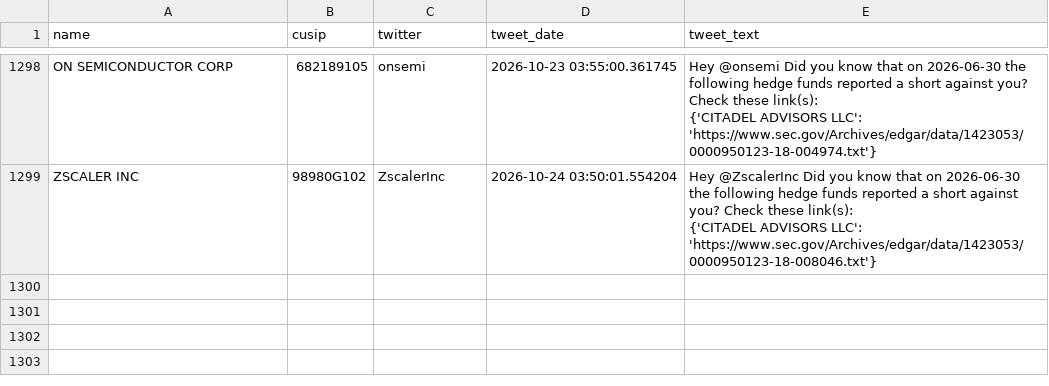
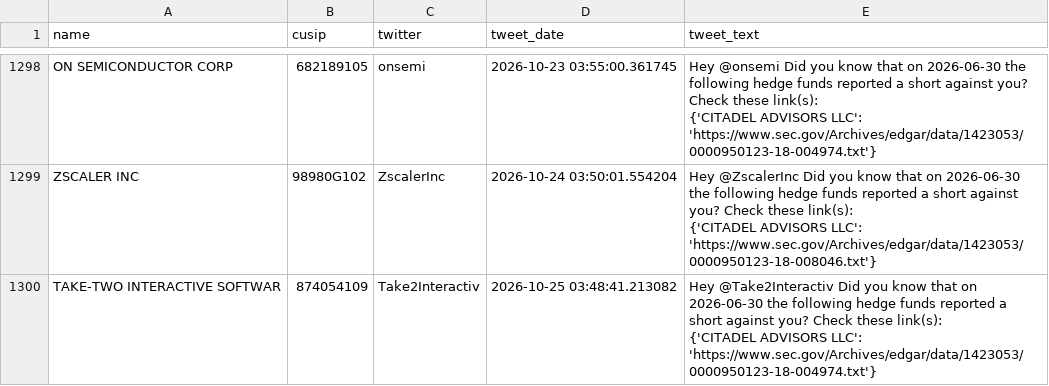
Before and after one commit to whs2k/stockFries_gha, a CSV file: sent_tweets_db.csv, drawn as a sheet; only a part is shown, gaps mark what is left out.

```diff
--- a/sent_tweets_db.csv
+++ b/sent_tweets_db.csv
@@ -4508 +4508,4 @@ ZSCALER INC,98980G102,ZscalerInc,2026-10-24 03:50:01.554204,"Hey @ZscalerInc Did
     {'CITADEL ADVISORS LLC': 'https://www.sec.gov/Archives/edgar/data/1423053/0000950123-18-008046.txt'}"
+TAKE-TWO INTERACTIVE SOFTWAR,874054109,Take2Interactiv,2026-10-25 03:48:41.213082,"Hey @Take2Interactiv Did you know that on 2026-06-30 the following hedge funds reported a short against you? Check these link(s):
+
+    {'CITADEL ADVISORS LLC': 'https://www.sec.gov/Archives/edgar/data/1423053/0000950123-18-004974.txt'}"
```
Also changed, not shown: 5 other files.
